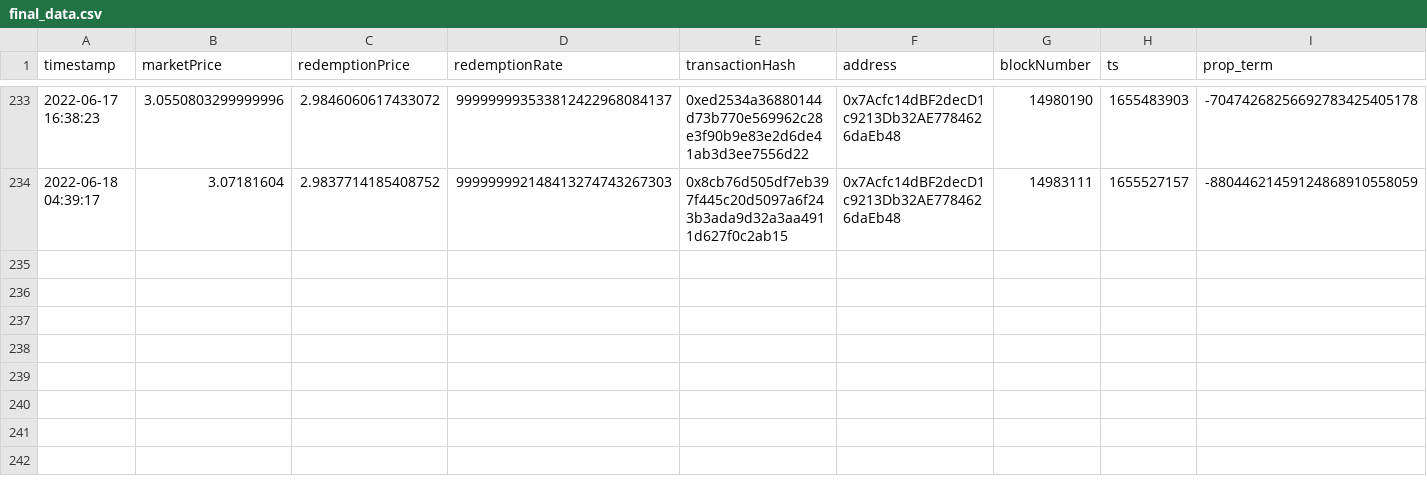
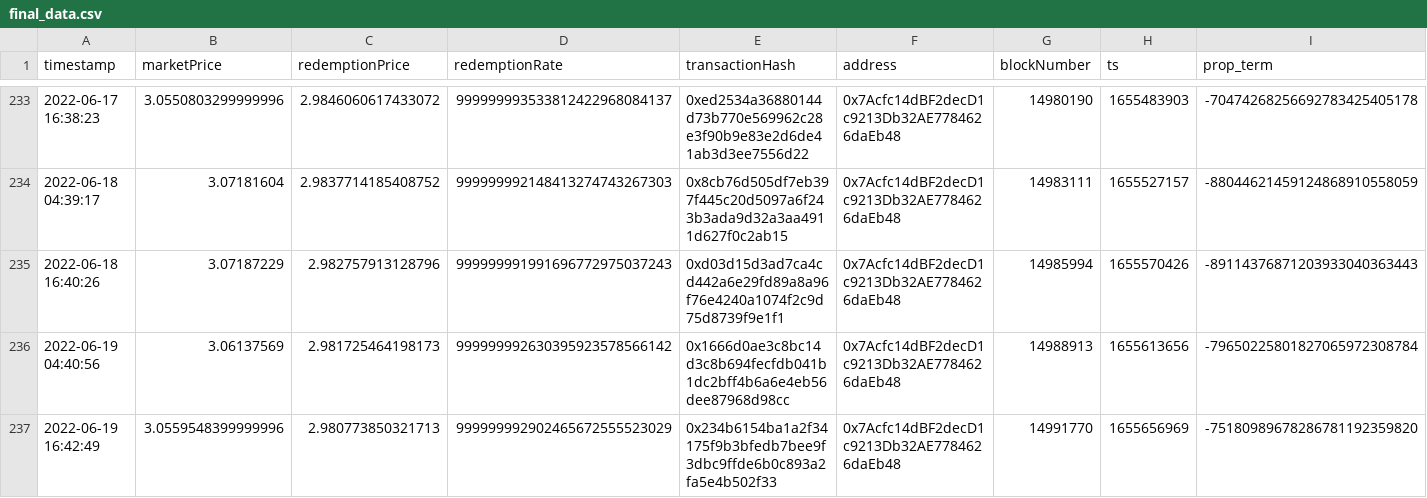
Before and after one commit to reflexer-labs/geb-data-science, a CSV file: controller/output/final_data.csv, drawn as a sheet; only a part is shown, gaps mark what is left out; rows hold the shown columns only; the diff names each change by its address in the sheet, - before the commit and + after, or states it on an @@ line.

Commit message:
update controller monitoring

```diff
--- a/controller/output/final_data.csv
+++ b/controller/output/final_data.csv
+row 235: 2022-06-18 16:40:26 | 3.07187229 | 2.982757913128796 | 999999991991696772975037243 | 0xd03d15d3ad7ca4cd442a6e29fd89a8a96f76e4240a1074f2c9d75d8739f9e1f1 | 0x7Acfc14dBF2decD1c9213Db32AE7784626daEb48 | 14985994 | 1655570426 | -89114376871203933040363443
+row 236: 2022-06-19 04:40:56 | 3.06137569 | 2.981725464198173 | 999999992630395923578566142 | 0x1666d0ae3c8bc14d3c8b694fecfdb041b1dc2bff4b6a6e4eb56dee87968d98cc | 0x7Acfc14dBF2decD1c9213Db32AE7784626daEb48 | 14988913 | 1655613656 | -79650225801827065972308784
+row 237: 2022-06-19 16:42:49 | 3.0559548399999996 | 2.980773850321713 | 999999992902465672555523029 | 0x234b6154ba1a2f34175f9b3bfedb7bee9f3dbc9ffde6b0c893a2fa5e4b502f33 | 0x7Acfc14dBF2decD1c9213Db32AE7784626daEb48 | 14991770 | 1655656969 | -75180989678286781192359820
```
Also changed, not shown: 2 other files.
